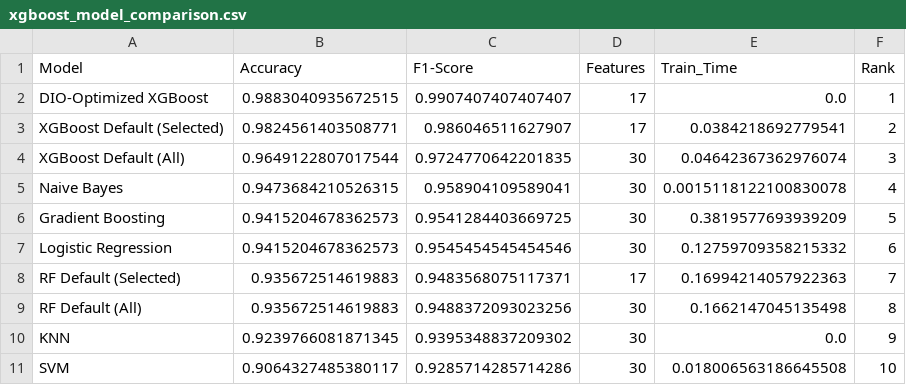
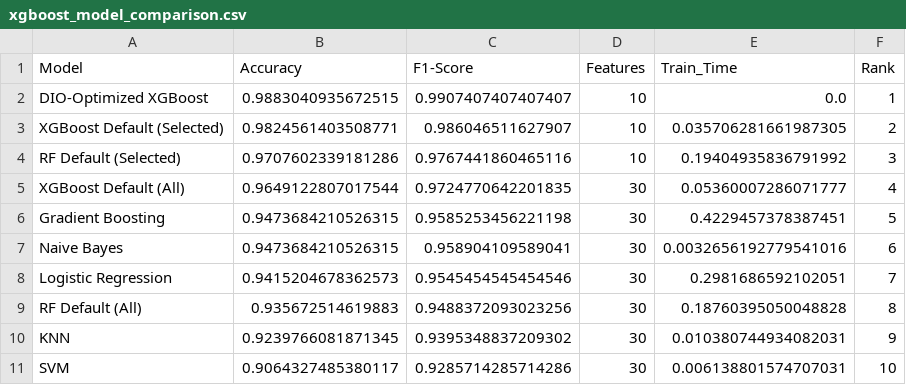
Before and after one commit to amine-dubs/dio-optimization, a CSV file: xgboost_model_comparison.csv, drawn as a sheet.

```diff
--- a/xgboost_model_comparison.csv
+++ b/xgboost_model_comparison.csv
@@ -1,11 +1,11 @@
 Model,Accuracy,F1-Score,Features,Train_Time,Rank
-DIO-Optimized XGBoost,0.9883040935672515,0.9907407407407407,17,0.0,1
-XGBoost Default (Selected),0.9824561403508771,0.986046511627907,17,0.0384218692779541,2
-XGBoost Default (All),0.9649122807017544,0.9724770642201835,30,0.04642367362976074,3
-Naive Bayes,0.9473684210526315,0.958904109589041,30,0.0015118122100830078,4
-Gradient Boosting,0.9415204678362573,0.9541284403669725,30,0.3819577693939209,5
-Logistic Regression,0.9415204678362573,0.9545454545454546,30,0.12759709358215332,6
-RF Default (Selected),0.935672514619883,0.9483568075117371,17,0.16994214057922363,7
-RF Default (All),0.935672514619883,0.9488372093023256,30,0.1662147045135498,8
-KNN,0.9239766081871345,0.9395348837209302,30,0.0,9
-SVM,0.9064327485380117,0.9285714285714286,30,0.018006563186645508,10
+DIO-Optimized XGBoost,0.9883040935672515,0.9907407407407407,10,0.0,1
+XGBoost Default (Selected),0.9824561403508771,0.986046511627907,10,0.035706281661987305,2
+RF Default (Selected),0.9707602339181286,0.9767441860465116,10,0.19404935836791992,3
+XGBoost Default (All),0.9649122807017544,0.9724770642201835,30,0.05360007286071777,4
+Gradient Boosting,0.9473684210526315,0.9585253456221198,30,0.4229457378387451,5
+Naive Bayes,0.9473684210526315,0.958904109589041,30,0.0032656192779541016,6
+Logistic Regression,0.9415204678362573,0.9545454545454546,30,0.2981686592102051,7
+RF Default (All),0.935672514619883,0.9488372093023256,30,0.18760395050048828,8
+KNN,0.9239766081871345,0.9395348837209302,30,0.010380744934082031,9
+SVM,0.9064327485380117,0.9285714285714286,30,0.006138801574707031,10
```
Also changed, not shown: 1_run_comparaison/model_comparison_results.csv, 30_runs_comparaison/all_runs_detailed_results.csv, 56 other files.
